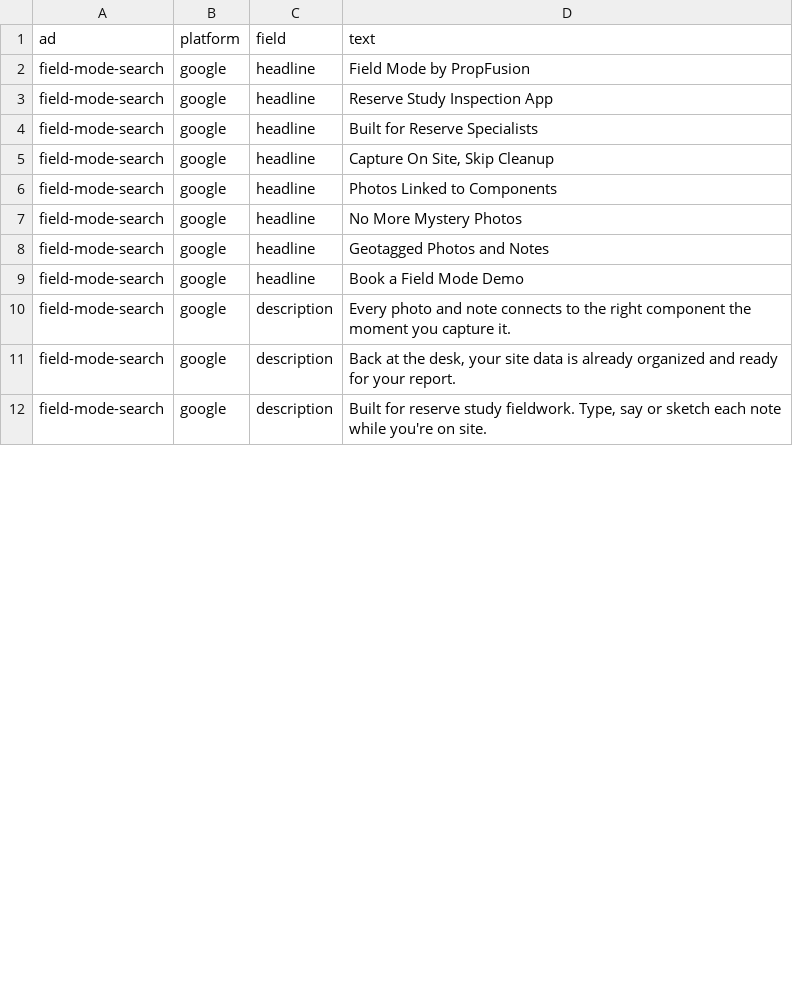
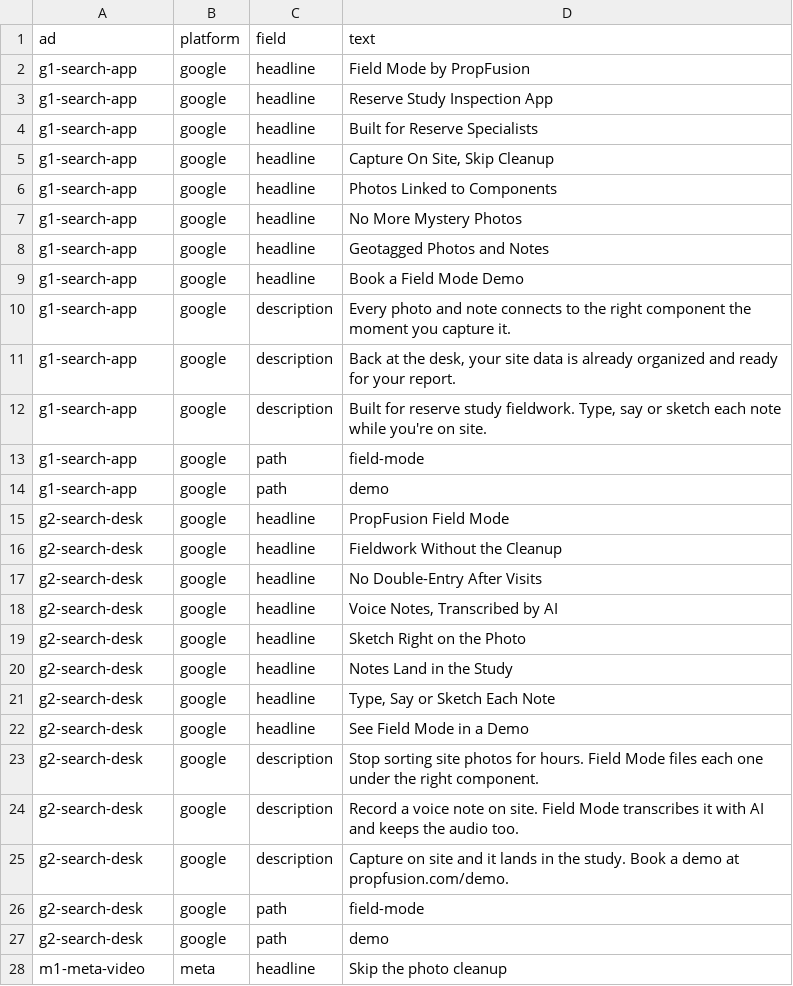
Before and after one commit to jovan-babovic/ad-localization, a CSV file: examples/input/text-ads.csv, drawn as a sheet; only a part is shown; the diff covers the shown part only.

Commit message:
Launch prep: on-screen text fix, the full Field Mode example, a clearer README
- video.py: on-screen titles that don't start at the frame's left edge no longer crash; faint redraws are flagged
- /localize example now runs the 6 text ads from the write-up; the skill's on-screen example uses a frame where the title is complete
- Plain messages instead of tracebacks, -h/--help on every script, a macOS check for image text
- README: what you need first, a paste-in prompt, real costs from the test run, what runs on your computer, who made it
- Python 3.9+ (the macOS python3 works); example ad terms allow clones and forks; issue form

```diff
--- a/examples/input/text-ads.csv
+++ b/examples/input/text-ads.csv
@@ -1,12 +1,28 @@
 ad,platform,field,text
-field-mode-search,google,headline,Field Mode by PropFusion
-field-mode-search,google,headline,Reserve Study Inspection App
-field-mode-search,google,headline,Built for Reserve Specialists
-field-mode-search,google,headline,"Capture On Site, Skip Cleanup"
-field-mode-search,google,headline,Photos Linked to Components
-field-mode-search,google,headline,No More Mystery Photos
-field-mode-search,google,headline,Geotagged Photos and Notes
-field-mode-search,google,headline,Book a Field Mode Demo
-field-mode-search,google,description,Every photo and note connects to the right component the moment you capture it.
-field-mode-search,google,description,"Back at the desk, your site data is already organized and ready for your report."
-field-mode-search,google,description,"Built for reserve study fieldwork. Type, say or sketch each note while you're on site."
+g1-search-app,google,headline,Field Mode by PropFusion
+g1-search-app,google,headline,Reserve Study Inspection App
+g1-search-app,google,headline,Built for Reserve Specialists
+g1-search-app,google,headline,"Capture On Site, Skip Cleanup"
+g1-search-app,google,headline,Photos Linked to Components
+g1-search-app,google,headline,No More Mystery Photos
+g1-search-app,google,headline,Geotagged Photos and Notes
+g1-search-app,google,headline,Book a Field Mode Demo
+g1-search-app,google,description,Every photo and note connects to the right component the moment you capture it.
+g1-search-app,google,description,"Back at the desk, your site data is already organized and ready for your report."
+g1-search-app,google,description,"Built for reserve study fieldwork. Type, say or sketch each note while you're on site."
+g1-search-app,google,path,field-mode
+g1-search-app,google,path,demo
+g2-search-desk,google,headline,PropFusion Field Mode
+g2-search-desk,google,headline,Fieldwork Without the Cleanup
+g2-search-desk,google,headline,No Double-Entry After Visits
+g2-search-desk,google,headline,"Voice Notes, Transcribed by AI"
+g2-search-desk,google,headline,Sketch Right on the Photo
+g2-search-desk,google,headline,Notes Land in the Study
+g2-search-desk,google,headline,"Type, Say or Sketch Each Note"
+g2-search-desk,google,headline,See Field Mode in a Demo
+g2-search-desk,google,description,Stop sorting site photos for hours. Field Mode files each one under the right component.
+g2-search-desk,google,description,Record a voice note on site. Field Mode transcribes it with AI and keeps the audio too.
+g2-search-desk,google,description,Capture on site and it lands in the study. Book a demo at propfusion.com/demo.
+g2-search-desk,google,path,field-mode
+g2-search-desk,google,path,demo
+m1-meta-video,meta,headline,Skip the photo cleanup
```
Also changed, not shown: 9 added rows and 5 edited cells elsewhere in this file, 22 other files.
